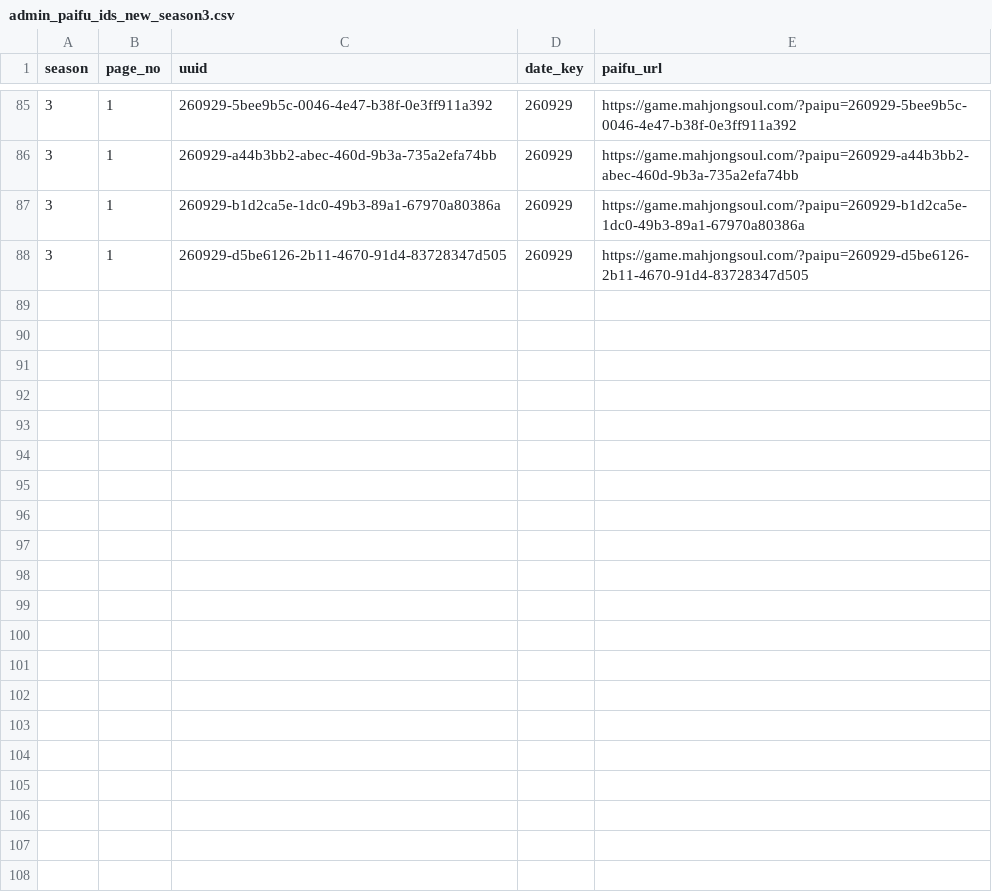
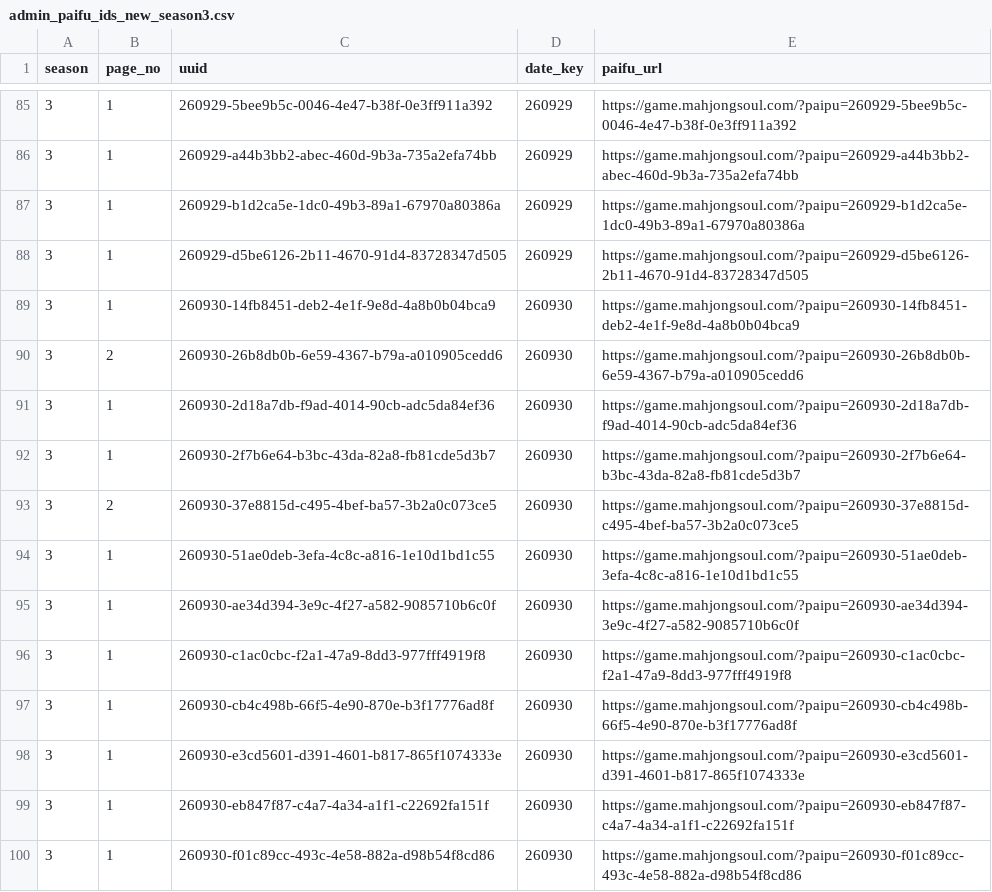
Before and after one commit to saint-chinu/majsoul-league, a CSV file: data/new/admin_paifu_ids_new_season3.csv, drawn as a sheet; only a part is shown, gaps mark what is left out.

```diff
--- a/data/new/admin_paifu_ids_new_season3.csv
+++ b/data/new/admin_paifu_ids_new_season3.csv
@@ -88 +88,13 @@
 3,1,260929-d5be6126-2b11-4670-91d4-83728347d505,260929,https://game.mahjongsoul.com/?paipu=260929-d5be6126-2b11-4670-91d4-83728347d505
+3,1,260930-14fb8451-deb2-4e1f-9e8d-4a8b0b04bca9,260930,https://game.mahjongsoul.com/?paipu=260930-14fb8451-deb2-4e1f-9e8d-4a8b0b04bca9
+3,2,260930-26b8db0b-6e59-4367-b79a-a010905cedd6,260930,https://game.mahjongsoul.com/?paipu=260930-26b8db0b-6e59-4367-b79a-a010905cedd6
+3,1,260930-2d18a7db-f9ad-4014-90cb-adc5da84ef36,260930,https://game.mahjongsoul.com/?paipu=260930-2d18a7db-f9ad-4014-90cb-adc5da84ef36
+3,1,260930-2f7b6e64-b3bc-43da-82a8-fb81cde5d3b7,260930,https://game.mahjongsoul.com/?paipu=260930-2f7b6e64-b3bc-43da-82a8-fb81cde5d3b7
+3,2,260930-37e8815d-c495-4bef-ba57-3b2a0c073ce5,260930,https://game.mahjongsoul.com/?paipu=260930-37e8815d-c495-4bef-ba57-3b2a0c073ce5
+3,1,260930-51ae0deb-3efa-4c8c-a816-1e10d1bd1c55,260930,https://game.mahjongsoul.com/?paipu=260930-51ae0deb-3efa-4c8c-a816-1e10d1bd1c55
+3,1,260930-ae34d394-3e9c-4f27-a582-9085710b6c0f,260930,https://game.mahjongsoul.com/?paipu=260930-ae34d394-3e9c-4f27-a582-9085710b6c0f
+3,1,260930-c1ac0cbc-f2a1-47a9-8dd3-977fff4919f8,260930,https://game.mahjongsoul.com/?paipu=260930-c1ac0cbc-f2a1-47a9-8dd3-977fff4919f8
+3,1,260930-cb4c498b-66f5-4e90-870e-b3f17776ad8f,260930,https://game.mahjongsoul.com/?paipu=260930-cb4c498b-66f5-4e90-870e-b3f17776ad8f
+3,1,260930-e3cd5601-d391-4601-b817-865f1074333e,260930,https://game.mahjongsoul.com/?paipu=260930-e3cd5601-d391-4601-b817-865f1074333e
+3,1,260930-eb847f87-c4a7-4a34-a1f1-c22692fa151f,260930,https://game.mahjongsoul.com/?paipu=260930-eb847f87-c4a7-4a34-a1f1-c22692fa151f
+3,1,260930-f01c89cc-493c-4e58-882a-d98b54f8cd86,260930,https://game.mahjongsoul.com/?paipu=260930-f01c89cc-493c-4e58-882a-d98b54f8cd86
```
Also changed, not shown: data/new/admin_paifu_ids.csv, 36 other files.
